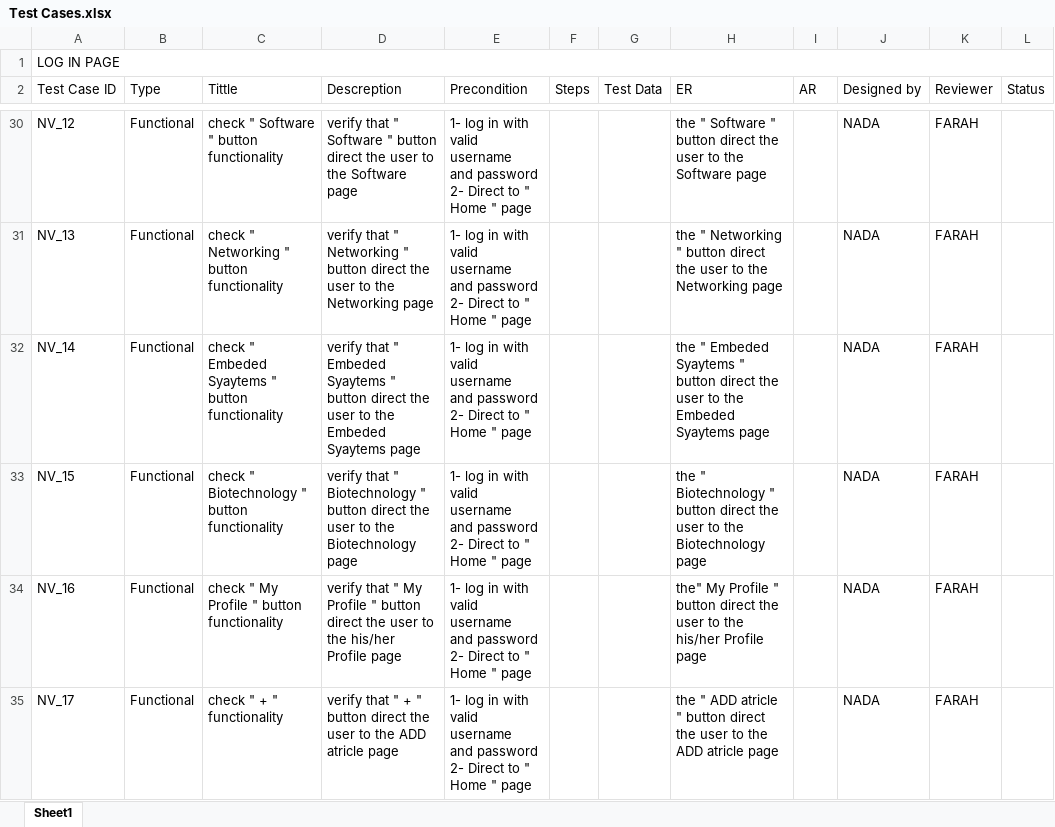
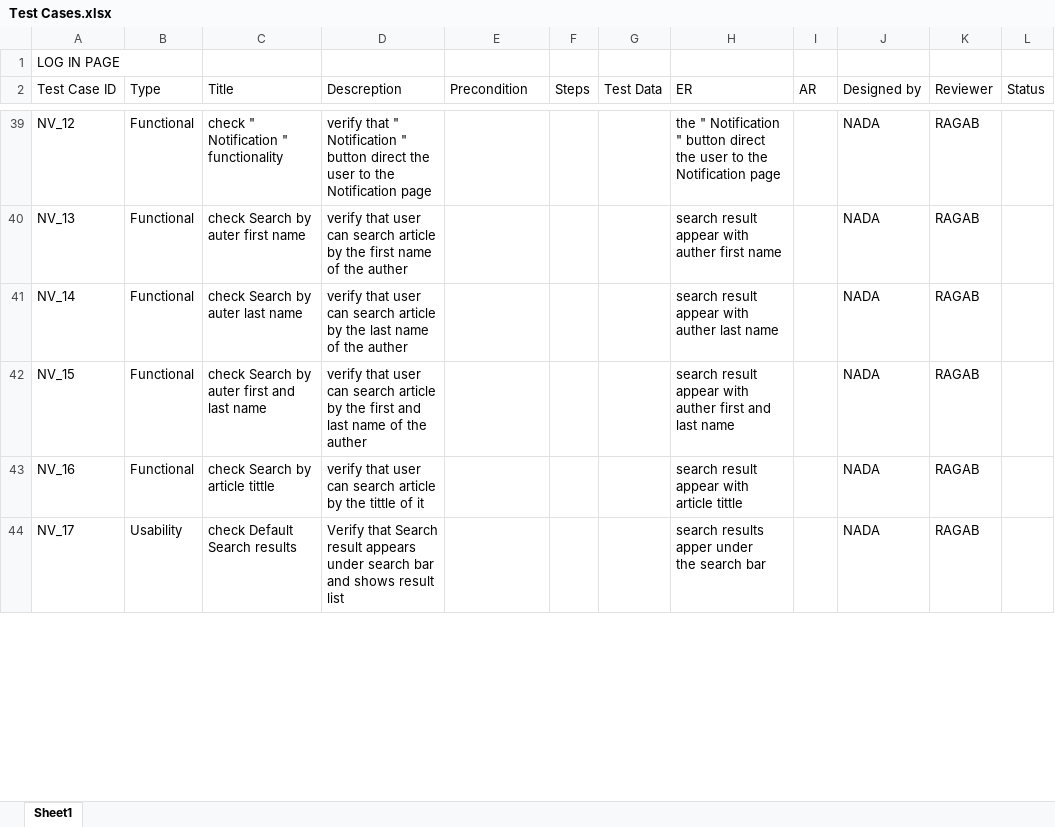
Before and after one commit to AyaMohamed/Learning-hub, an Excel workbook: Test Cases.xlsx, sheet Sheet1, drawn as a sheet; only a part is shown, gaps mark what is left out; values as stored, in another font and other column widths than the file's, no cell formats; removed rows and columns are numbered as before the commit, all else as after; ↵ is a line break in a cell; the diff covers the shown part only; the diff names each change by its address in the sheet, - before the commit and + after, or states it on an @@ line.

Commit message:
update percondtion in testcases in article module

```diff
--- a/Test Cases.xlsx (sheet Sheet1)
+++ b/Test Cases.xlsx (sheet Sheet1)
-A1:L1 merged
-C2: Tittle
+C2: Title
-C39 (Title): check " Software " button functionality
+C39 (Title): check " Notification " functionality
-D39 (Descreption): …that " Software " button direct the user to the Software page
+D39 (Descreption): …that " Notification " button direct the user to the Notification page
-E39:E44 (Precondition): 1- log in with valid username ↵ and password ↵ 2- Direct to " Home " page
+E39:E44 (Precondition): (empty)
-H39 (ER): the " Software " button direct the user to the Software page
+H39 (ER): the " Notification " button direct the user to the Notification page
-K39:K44 (Reviewer): FARAH
+K39:K44 (Reviewer): RAGAB
-C40 (Title): check " Networking " button functionality
+C40 (Title): check Search by auter first name
-D40 (Descreption): verify that " Networking " button direct the user to the Networking page
+D40 (Descreption): verify that user can search article by the first name ↵ of the auther
-H40 (ER): the " Networking " button direct the user to the Networking page
+H40 (ER): search result appear with ↵ auther first name
-C41 (Title): check " Embeded Syaytems " button ↵ functionality
+C41 (Title): check Search by auter last name
-D41 (Descreption): verify that " Embeded Syaytems " button direct the user to the Embeded Syaytems page
+D41 (Descreption): verify that user can search article by the last name ↵ of the auther
-H41 (ER): the " Embeded Syaytems " button direct the user to the Embeded Syaytems page
+H41 (ER): search result appear with ↵ auther last name
-C42 (Title): check " Biotechnology " button ↵ functionality
+C42 (Title): check Search by auter first and last name
-D42 (Descreption): verify that " Biotechnology " button direct the user to the Biotechnology page
+D42 (Descreption): verify that user can search article by the first and last name of the auther
-H42 (ER): the " Biotechnology " button direct the user to the Biotechnology page
+H42 (ER): search result appear with ↵ auther first and last name
-C43 (Title): check " My Profile " button functionality
+C43 (Title): check Search by article tittle
-D43 (Descreption): verify that " My Profile " button direct the user to the his/her Profile page
+D43 (Descreption): verify that user can search article by the tittle of it
-H43 (ER): the" My Profile " button direct the user to the his/her Profile page
+H43 (ER): search result appear with ↵ article tittle
-B44 (Type): Functional
+B44 (Type): Usability
-C44 (Title): check " + " functionality
+C44 (Title): check Default Search results
-D44 (Descreption): verify that " + " button direct the user to the ADD atricle page
+D44 (Descreption): Verify that Search result appears under search bar and shows result list
-H44 (ER): the " ADD atricle " button direct the user to the ADD atricle page
+H44 (ER): search results apper under ↵ the search bar
```
Also changed, not shown: 38 added rows, 3 removed rows, 183 edited cells and merged cells elsewhere in this sheet, cell formats.
